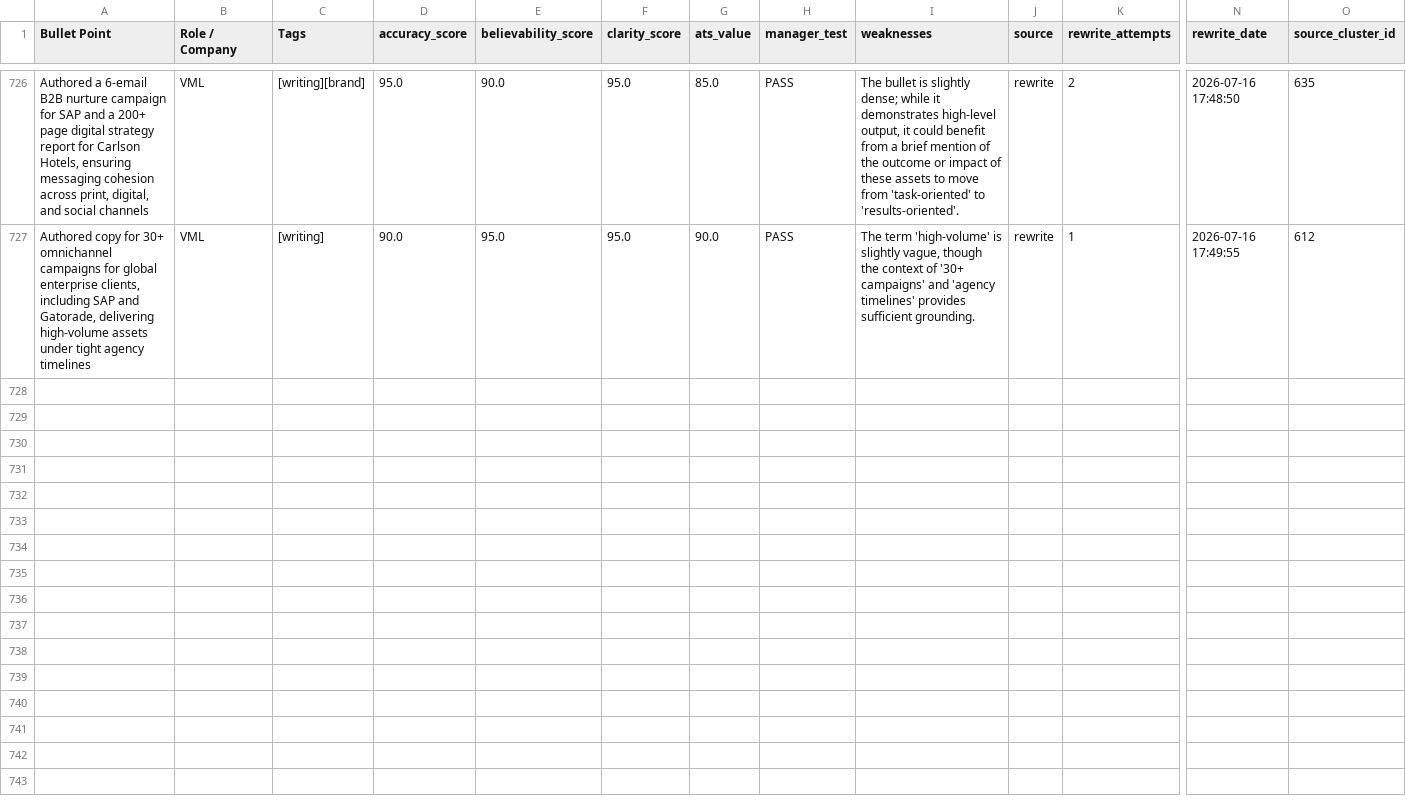
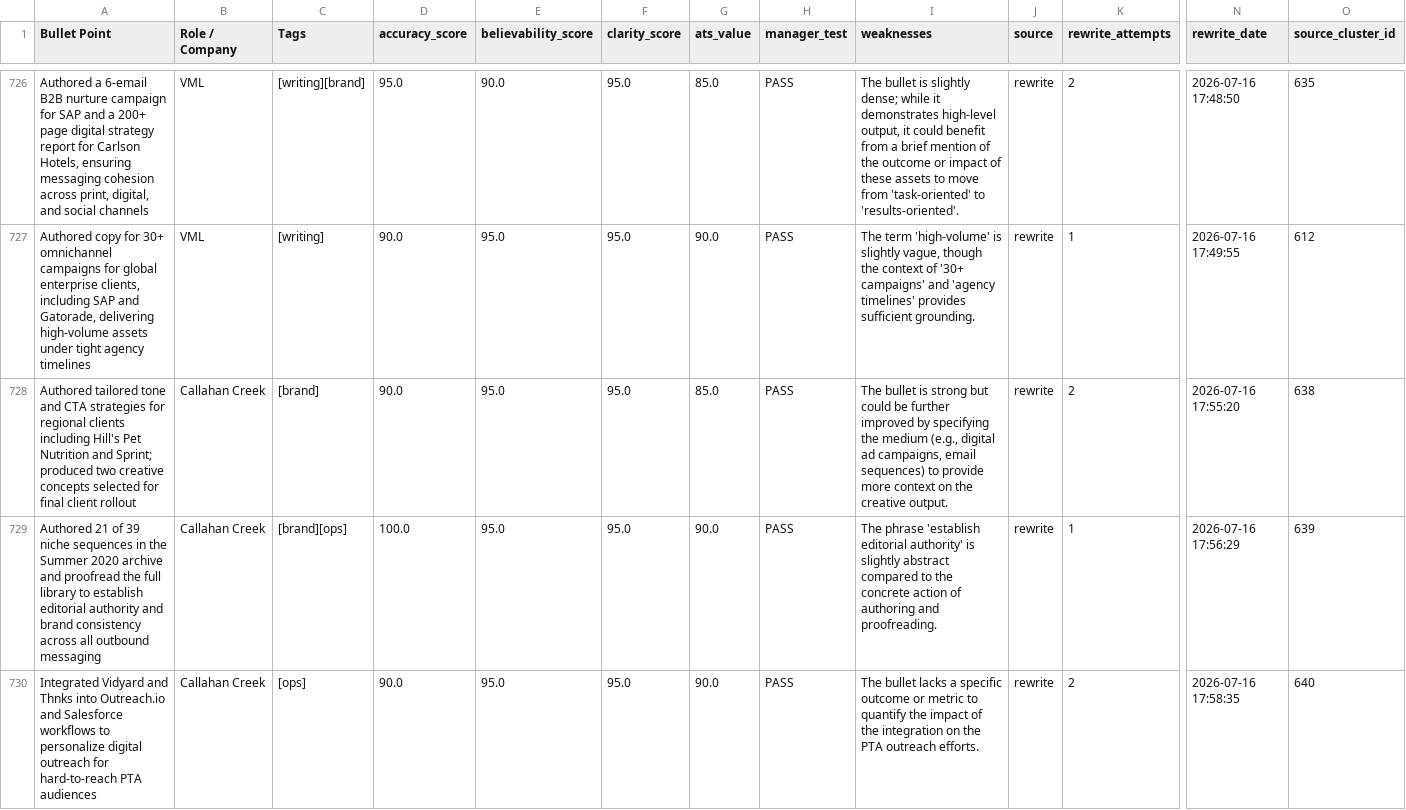
Before and after one commit to moreganooooo/resume-builder, a CSV file: resume-engine/knowledge_base/bullet-bank-keepers.csv, drawn as a sheet; only a part is shown, gaps mark what is left out; rows hold the shown columns only; the diff covers the shown part only; the diff names each change by its address in the sheet, - before the commit and + after, or states it on an @@ line.

```diff
--- a/resume-engine/knowledge_base/bullet-bank-keepers.csv
+++ b/resume-engine/knowledge_base/bullet-bank-keepers.csv
+row 728: Authored tailored tone and CTA strategies for regional clients including Hill's Pet Nutrition and Sprint; produced two creative concepts selected for final client rollout | Callahan Creek | [brand] | 90.0 | 95.0 | 95.0 | 85.0 | PASS | The bullet is strong but could be further improved by specifying the medium (e.g., digital ad campaigns, email sequences) to provide more context on the creative output. | rewrite | 2 | 2026-07-16 17:55:20 | 638
+row 729: Authored 21 of 39 niche sequences in the Summer 2020 archive and proofread the full library to establish editorial authority and brand consistency across all outbound messaging | Callahan Creek | [brand][ops] | 100.0 | 95.0 | 95.0 | 90.0 | PASS | The phrase 'establish editorial authority' is slightly abstract compared to the concrete action of authoring and proofreading. | rewrite | 1 | 2026-07-16 17:56:29 | 639
+row 730: Integrated Vidyard and Thnks into Outreach.io and Salesforce workflows to personalize digital outreach for hard-to-reach PTA audiences | Callahan Creek | [ops] | 90.0 | 95.0 | 95.0 | 90.0 | PASS | The bullet lacks a specific outcome or metric to quantify the impact of the integration on the PTA outreach efforts. | rewrite | 2 | 2026-07-16 17:58:35 | 640
```
Also changed, not shown: 2 added rows elsewhere in this file, resume-engine/knowledge_base/bullet-bank-cluster-map-updated.csv.
